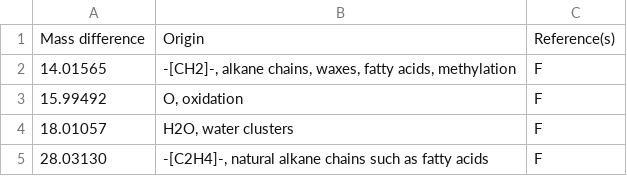
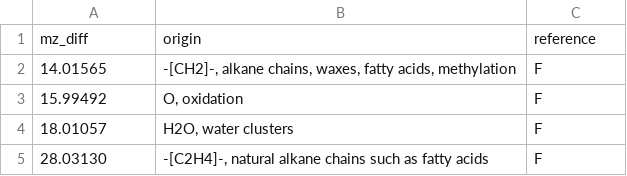
Before and after one commit to stanstrup/commonMZ, a TSV file: inst/extdata/repeating_units_+.tsv (was repeating_units_+.tsv), drawn as a sheet; only a part is shown.

```diff
--- a/repeating_units_+.tsv
+++ b/inst/extdata/repeating_units_+.tsv
@@ -1,2 +1,2 @@
-Mass difference	Origin	Reference(s)
+mz_diff	origin	reference
 14.01565	"-[CH2]-, alkane chains, waxes, fatty acids, methylation"	F
```
Also changed, not shown: inst/extdata/adducts_fragments.tsv, inst/extdata/contaminants_+.tsv, 14 other files.
